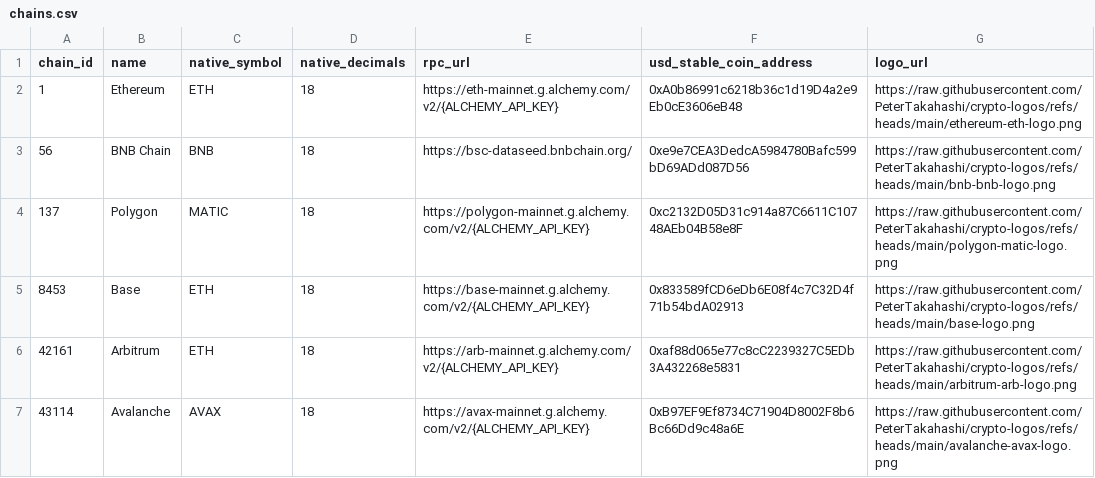
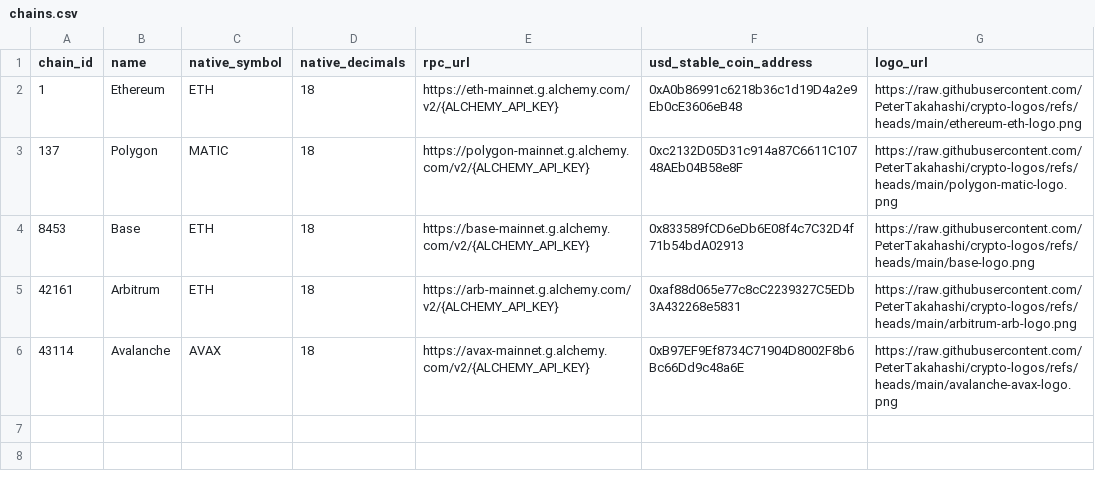
Before and after one commit to PeterTakahashi/sandwichscan-app-fastapi, a CSV file: app/db/data/chains.csv, drawn as a sheet.

```diff
--- a/app/db/data/chains.csv
+++ b/app/db/data/chains.csv
@@ -2,3 +2,2 @@ chain_id,name,native_symbol,native_decimals,rpc_url,usd_stable_coin_address,logo
 1,Ethereum,ETH,18,https://eth-mainnet.g.alchemy.com/v2/{ALCHEMY_API_KEY},0xA0b86991c6218b36c1d19D4a2e9Eb0cE3606eB48,https://raw.githubusercontent.com/PeterTakahashi/crypto-logos/refs/heads/main/ethereum-eth-logo.png
-56,BNB Chain,BNB,18,https://bsc-dataseed.bnbchain.org/,0xe9e7CEA3DedcA5984780Bafc599bD69ADd087D56,https://raw.githubusercontent.com/PeterTakahashi/crypto-logos/refs/heads/main/bnb-bnb-logo.png
 137,Polygon,MATIC,18,https://polygon-mainnet.g.alchemy.com/v2/{ALCHEMY_API_KEY},0xc2132D05D31c914a87C6611C10748AEb04B58e8F,https://raw.githubusercontent.com/PeterTakahashi/crypto-logos/refs/heads/main/polygon-matic-logo.png
```
Also changed, not shown: app/db/data/defi_factories.csv, 3 other files.
